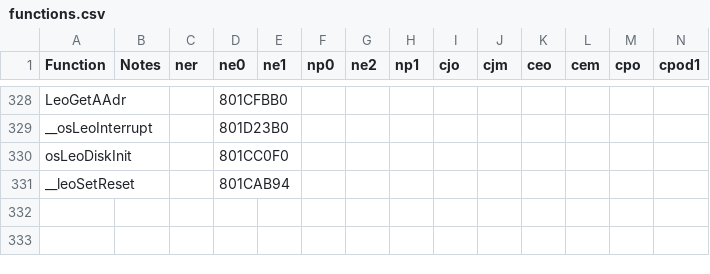
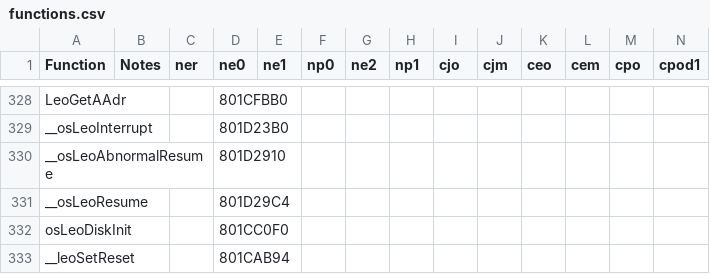
Before and after one commit to Decompollaborate/n64dd, a CSV file: oot/tables/functions.csv, drawn as a sheet; only a part is shown, gaps mark what is left out; rows hold the shown columns only; the diff names each change by its address in the sheet, - before the commit and + after, or states it on an @@ line.

```diff
--- a/oot/tables/functions.csv
+++ b/oot/tables/functions.csv
+row 330: __osLeoAbnormalResume |  |  | 801D2910
+row 331: __osLeoResume |  |  | 801D29C4
```
Also changed, not shown: oot/ne0/tables/files_n64dd.csv, oot/ne0/tables/functions.csv, 13 other files.
